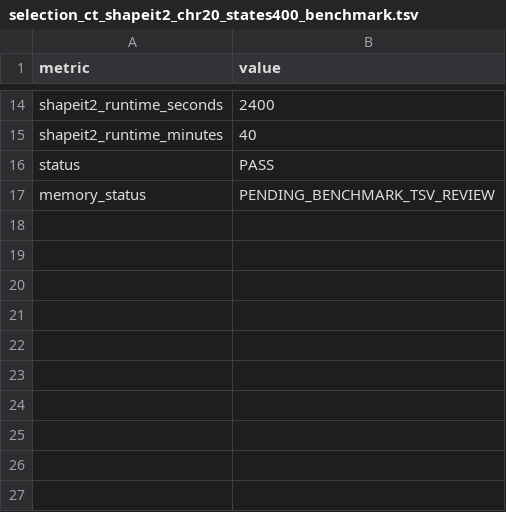
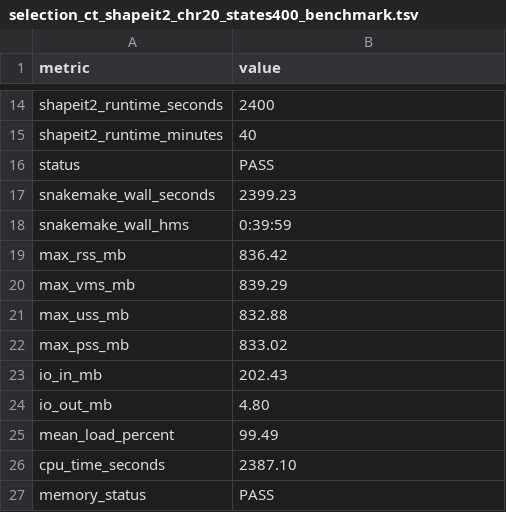
Before and after one commit to ArthurAnam/5terre-popgen-selection-pipeline, a TSV file: docs/analysis_records/selection_ct_shapeit2_chr20_states400_benchmark.tsv, drawn as a sheet; only a part is shown, gaps mark what is left out.

Commit message:
Record SHAPEIT2 states-400 benchmark resources

```diff
--- a/docs/analysis_records/selection_ct_shapeit2_chr20_states400_benchmark.tsv
+++ b/docs/analysis_records/selection_ct_shapeit2_chr20_states400_benchmark.tsv
@@ -16,2 +16,12 @@ shapeit2_runtime_minutes	40
 status	PASS
-memory_status	PENDING_BENCHMARK_TSV_REVIEW
+snakemake_wall_seconds	2399.23
+snakemake_wall_hms	0:39:59
+max_rss_mb	836.42
+max_vms_mb	839.29
+max_uss_mb	832.88
+max_pss_mb	833.02
+io_in_mb	202.43
+io_out_mb	4.80
+mean_load_percent	99.49
+cpu_time_seconds	2387.10
+memory_status	PASS
```
Also changed, not shown: 2 other files.
